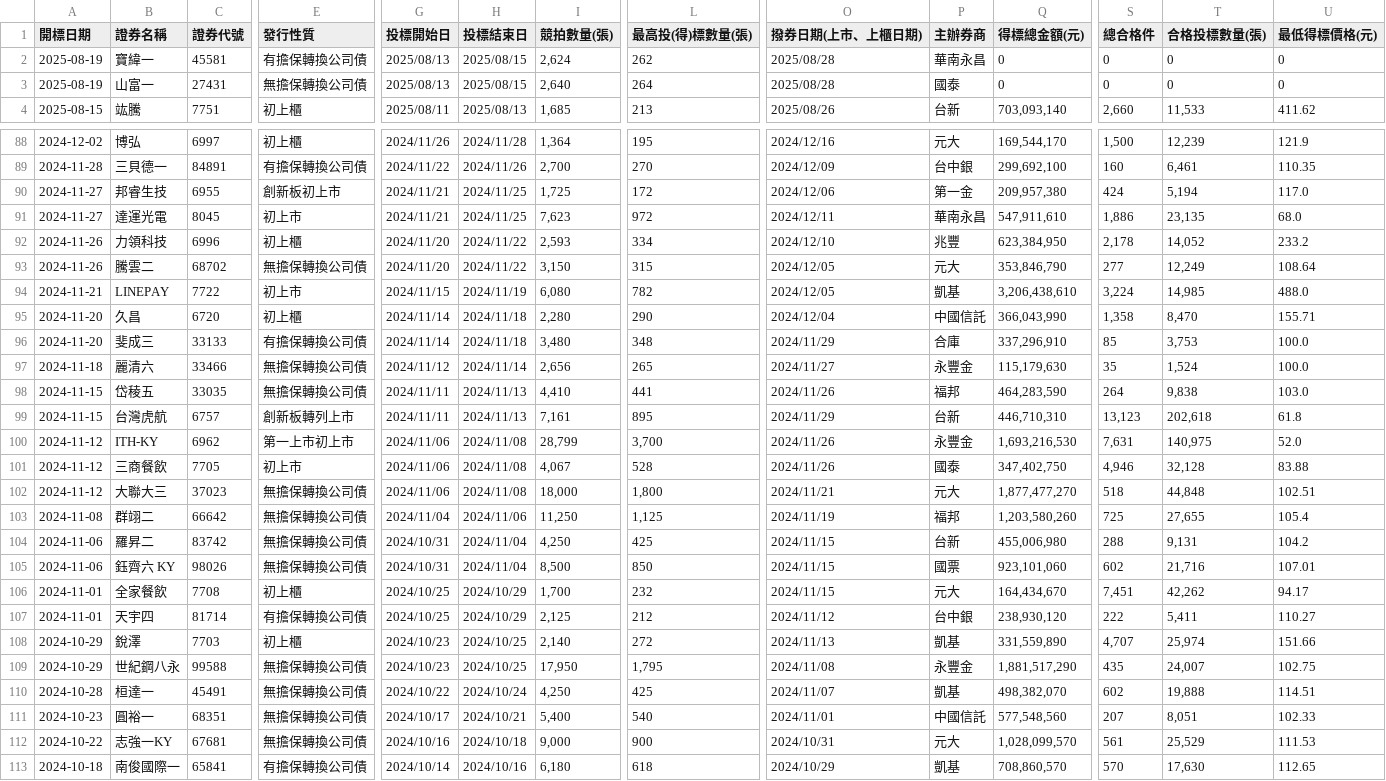
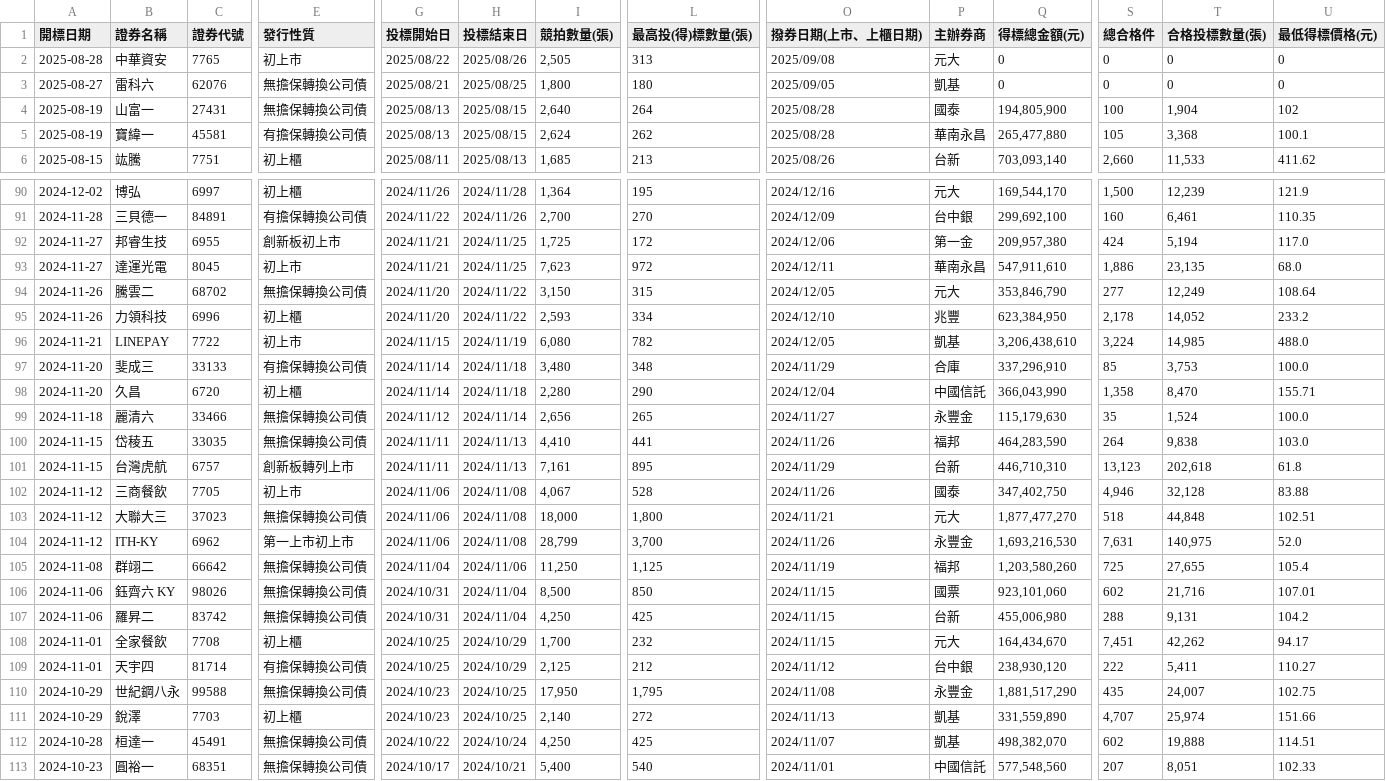
Before and after one commit to Aryido/auction, a CSV file: years/final/merged.csv, drawn as a sheet; only a part is shown, gaps mark what is left out; the shorter side is filled out with more unchanged rows; addresses are those after the commit; rows hold the shown columns only; the diff covers the shown part only; the diff names each change by its address in the sheet, - before the commit and + after, or states it on an @@ line.

```diff
--- a/years/final/merged.csv
+++ b/years/final/merged.csv
+row 2: 2025-08-28 | 中華資安 | 7765 | 初上市 | 2025/08/22 | 2025/08/26 | 2,505 | 313 | 2025/09/08 | 元大 | 0 | 0 | 0 | 0
-A3 (開標日期): 2025-08-19
+A3 (開標日期): 2025-08-27
-B3 (證券名稱): 寶緯一
+B3 (證券名稱): 雷科六
-C3 (證券代號): 45581
+C3 (證券代號): 62076
-E3 (發行性質): 有擔保轉換公司債
+E3 (發行性質): 無擔保轉換公司債
-G3 (投標開始日): 2025/08/13
+G3 (投標開始日): 2025/08/21
-H3 (投標結束日): 2025/08/15
+H3 (投標結束日): 2025/08/25
-I3 (競拍數量(張)): 2,624
+I3 (競拍數量(張)): 1,800
-L3 (最高投(得)標數量(張)): 262
+L3 (最高投(得)標數量(張)): 180
-O3 (撥券日期(上市、上櫃日期)): 2025/08/28
+O3 (撥券日期(上市、上櫃日期)): 2025/09/05
-P3 (主辦券商): 華南永昌
+P3 (主辦券商): 凱基
-Q4 (得標總金額(元)): 0
+Q4 (得標總金額(元)): 194,805,900
-S4 (總合格件): 0
+S4 (總合格件): 100
-T4 (合格投標數量(張)): 0
+T4 (合格投標數量(張)): 1,904
-U4 (最低得標價格(元)): 0
+U4 (最低得標價格(元)): 102
+row 5: 2025-08-19 | 寶緯一 | 45581 | 有擔保轉換公司債 | 2025/08/13 | 2025/08/15 | 2,624 | 262 | 2025/08/28 | 華南永昌 | 265,477,880 | 105 | 3,368 | 100.1
@@ row 93 moved to row 94: 2024-11-26 @@
@@ row 96 moved to row 97: 2024-11-20 @@
@@ row 100 moved to row 104: 2024-11-12 @@
@@ row 105 moved to row 106: 2024-11-06 @@
@@ row 109 moved to row 110: 2024-10-29 @@
```
Also changed, not shown: 21 moved rows and 3 edited cells elsewhere in this file, years/114.csv.
